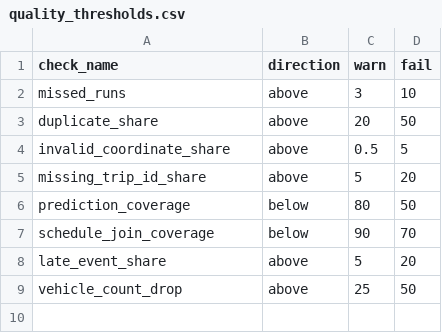
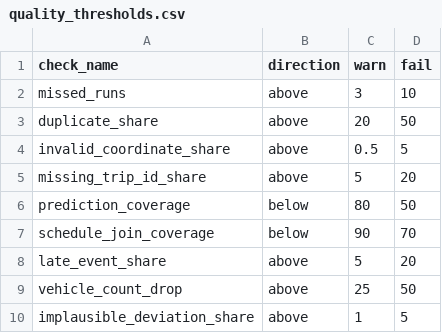
Before and after one commit to akshaygovindd/headway, a CSV file: dbt/headway/seeds/quality_thresholds.csv, drawn as a sheet; the diff names each change by its address in the sheet, - before the commit and + after, or states it on an @@ line.

Commit message:
feat(dbt): exclude implausible deviations from eligibility and report them

```diff
--- a/dbt/headway/seeds/quality_thresholds.csv
+++ b/dbt/headway/seeds/quality_thresholds.csv
+row 10: implausible_deviation_share | above | 1 | 5
```
Also changed, not shown: 13 other files.
